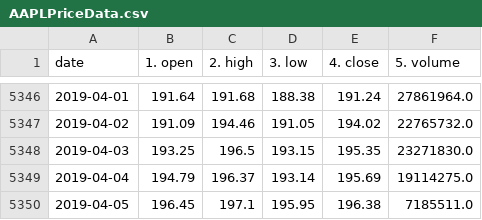
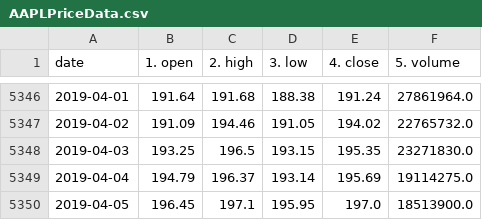
Before and after one commit to Student-003/FinancePrograms, a CSV file: VaRCalculator/resources/AAPLPriceData.csv, drawn as a sheet; only a part is shown, gaps mark what is left out.

```diff
--- a/VaRCalculator/resources/AAPLPriceData.csv
+++ b/VaRCalculator/resources/AAPLPriceData.csv
@@ -5349,2 +5349,2 @@ date,1. open,2. high,3. low,4. close,5. volume
 2019-04-04,194.79,196.37,193.14,195.69,19114275.0
-2019-04-05,196.45,197.1,195.95,196.38,7185511.0
+2019-04-05,196.45,197.1,195.95,197.0,18513900.0
```
Also changed, not shown: VaRCalculator/resources/MSFTPriceData.csv, 2 other files.
